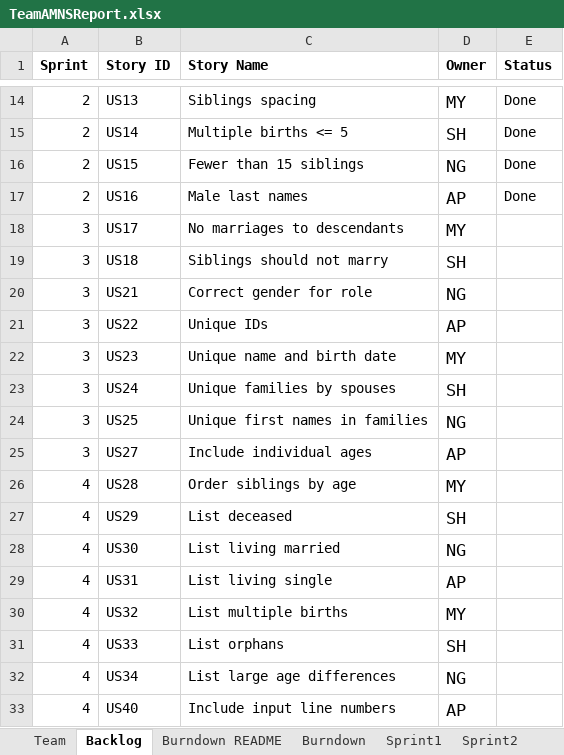
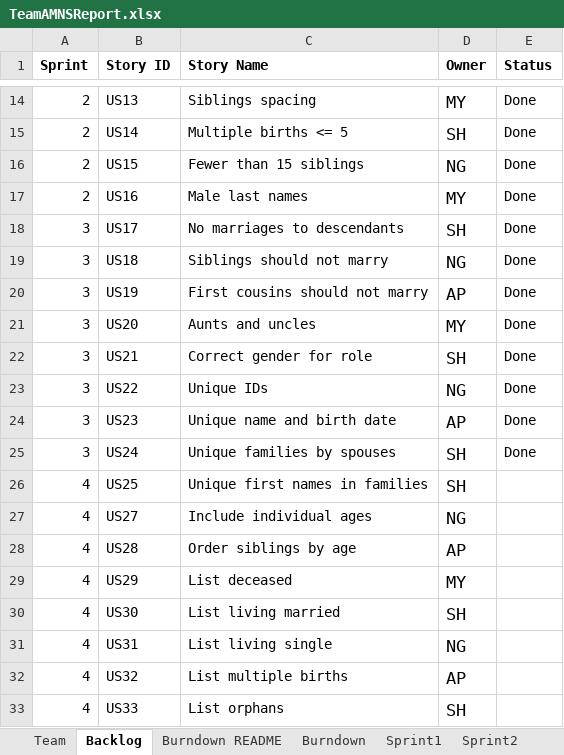
Before and after one commit to aPantera0/CS-555-Project, an Excel workbook: TeamAMNSReport.xlsx, sheet Backlog, drawn as a sheet; only a part is shown, gaps mark what is left out; values as stored, in another font and other column widths than the file's, no borders; removed rows and columns are numbered as before the commit, all else as after; the diff names each change by its address in the sheet, - before the commit and + after, or states it on an @@ line.

Commit message:
Sprint 3 finished, sprint 4 started

```diff
--- a/TeamAMNSReport.xlsx (sheet Backlog)
+++ b/TeamAMNSReport.xlsx (sheet Backlog)
-D17 (Owner): AP
+D17 (Owner): MY
-D18 (Owner): MY
+D18 (Owner): SH
-E18:E19 (Status): (empty)
+E18:E19 (Status): Done
-D19 (Owner): SH
+D19 (Owner): NG
+row 20: 3 | US19 | First cousins should not marry | AP | Done
+row 21: 3 | US20 | Aunts and uncles | MY | Done
-D22 (Owner): NG
+D22 (Owner): SH
-E22:E25 (Status): (empty)
+E22:E25 (Status): Done
-D23 (Owner): AP
+D23 (Owner): NG
-D24 (Owner): MY
+D24 (Owner): AP
-A26:A27 (Sprint): 3
+A26:A27 (Sprint): 4
-D26 (Owner): NG
+D26 (Owner): SH
-D27 (Owner): AP
+D27 (Owner): NG
-D28 (Owner): MY
+D28 (Owner): AP
-D29 (Owner): SH
+D29 (Owner): MY
-D30 (Owner): NG
+D30 (Owner): SH
-D31 (Owner): AP
+D31 (Owner): NG
-D32 (Owner): MY
+D32 (Owner): AP
-row 32: 4 | US34 | List large age differences | NG
-row 33: 4 | US40 | Include input line numbers | AP
```
Also changed, not shown: sheet Sprint4, sheet Sprint3, sheet Burndown, formulas that keep their value, charts or pictures, 1 other file.
